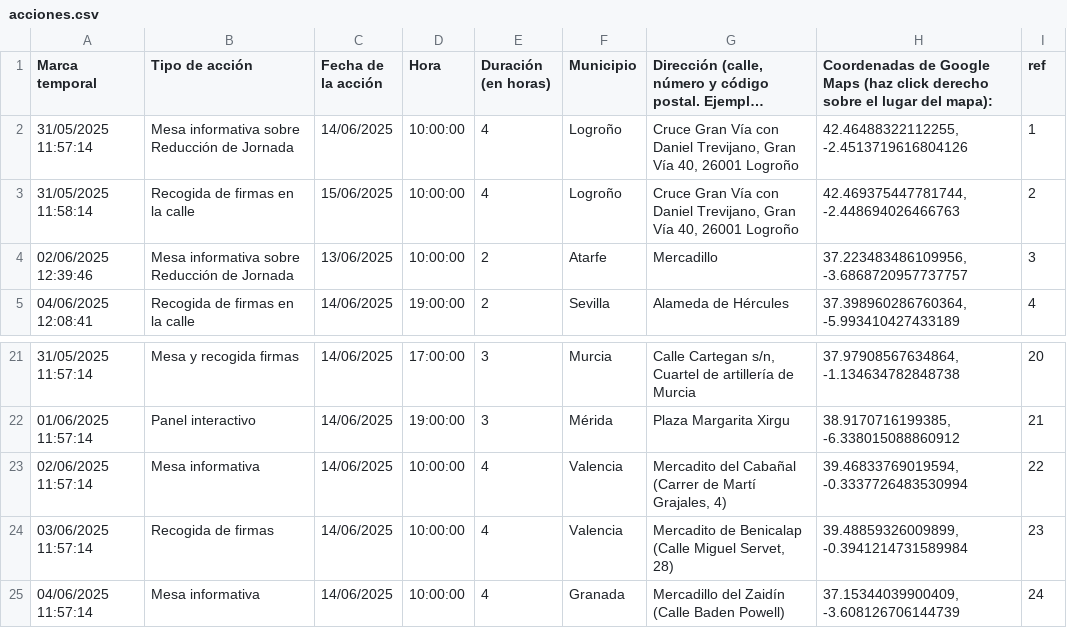
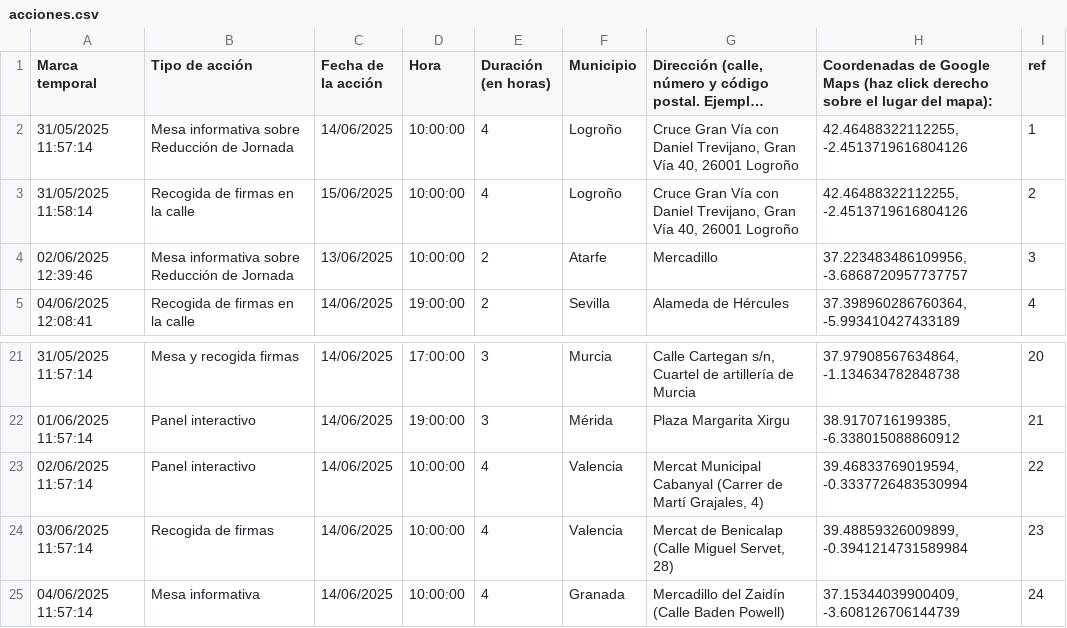
Before and after one commit to SumarIT/mapa-reduccion-jornada, a CSV file: data/acciones.csv, drawn as a sheet; only a part is shown, gaps mark what is left out; long unchanged cells end in …; the diff names each change by its address in the sheet, - before the commit and + after, or states it on an @@ line.

Commit message:
Update acciones.csv

```diff
--- a/data/acciones.csv
+++ b/data/acciones.csv
-H3: 42.469375447781744, -2.448694026466763
+H3: 42.46488322112255, -2.4513719616804126
-B23 (Tipo de acción): Mesa informativa
+B23 (Tipo de acción): Panel interactivo
-G23: Mercadito del Cabañal (Carrer de…
+G23: Mercat Municipal Cabanyal (Carrer de…
-G24: Mercadito de Benicalap…
+G24: Mercat de Benicalap…
```
